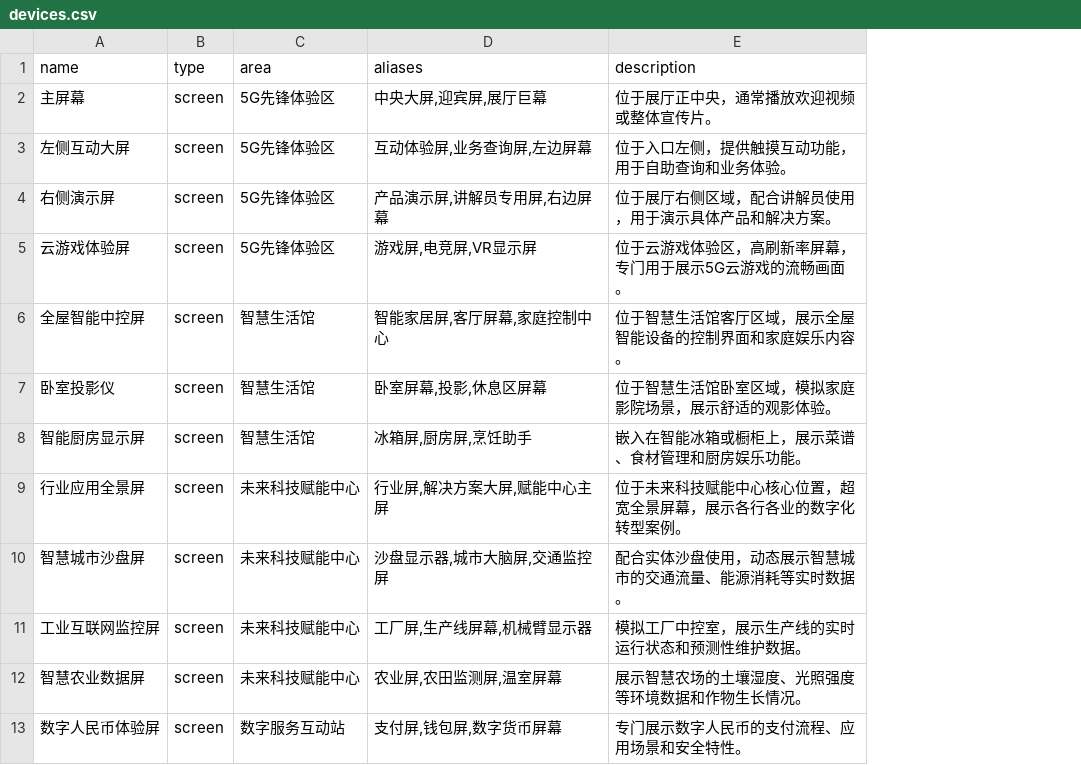
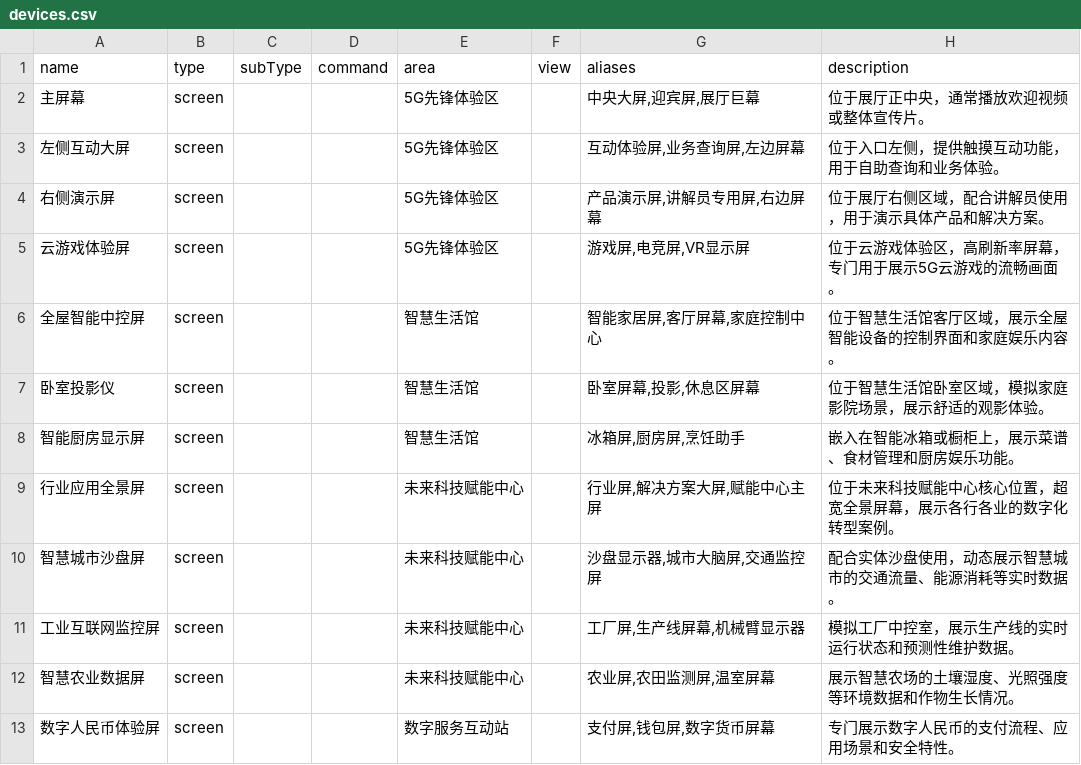
Before and after one commit to MorphKyan/cmcc, a CSV file: data/devices.csv, drawn as a sheet; only a part is shown; the diff names each change by its address in the sheet, - before the commit and + after, or states it on an @@ line.

Commit message:
add device data field

```diff
--- a/data/devices.csv
+++ b/data/devices.csv
+column C (subType), empty
+column D (command), empty
+column F (view), empty
```
Also changed, not shown: 5 other files.
